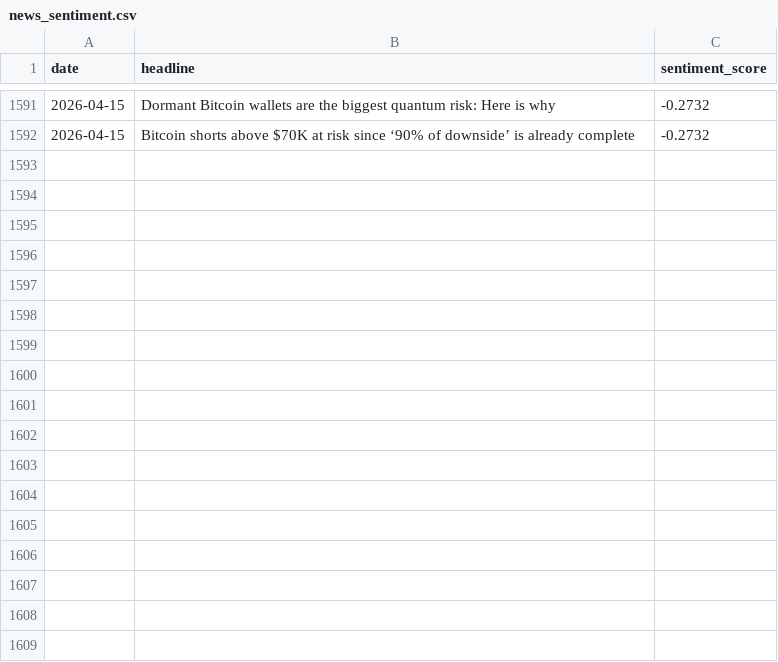
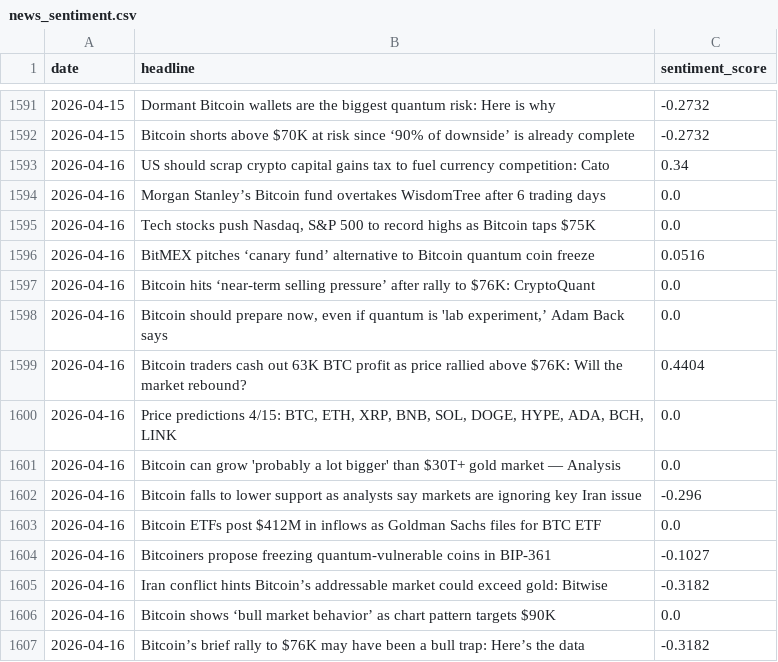
Before and after one commit to wandura412/hype-vs-reality, a CSV file: data/raw_tweets/news_sentiment.csv, drawn as a sheet; only a part is shown, gaps mark what is left out; the diff names each change by its address in the sheet, - before the commit and + after, or states it on an @@ line.

```diff
--- a/data/raw_tweets/news_sentiment.csv
+++ b/data/raw_tweets/news_sentiment.csv
+row 1593: 2026-04-16 | US should scrap crypto capital gains tax to fuel currency competition: Cato | 0.34
+row 1594: 2026-04-16 | Morgan Stanley’s Bitcoin fund overtakes WisdomTree after 6 trading days | 0.0
+row 1595: 2026-04-16 | Tech stocks push Nasdaq, S&P 500 to record highs as Bitcoin taps $75K | 0.0
+row 1596: 2026-04-16 | BitMEX pitches ‘canary fund’ alternative to Bitcoin quantum coin freeze | 0.0516
+row 1597: 2026-04-16 | Bitcoin hits ‘near-term selling pressure’ after rally to $76K: CryptoQuant | 0.0
+row 1598: 2026-04-16 | Bitcoin should prepare now, even if quantum is 'lab experiment,’ Adam Back says | 0.0
+row 1599: 2026-04-16 | Bitcoin traders cash out 63K BTC profit as price rallied above $76K: Will the market rebound? | 0.4404
+row 1600: 2026-04-16 | Price predictions 4/15: BTC, ETH, XRP, BNB, SOL, DOGE, HYPE, ADA, BCH, LINK | 0.0
+row 1601: 2026-04-16 | Bitcoin can grow 'probably a lot bigger' than $30T+ gold market — Analysis | 0.0
+row 1602: 2026-04-16 | Bitcoin falls to lower support as analysts say markets are ignoring key Iran issue | -0.296
+row 1603: 2026-04-16 | Bitcoin ETFs post $412M in inflows as Goldman Sachs files for BTC ETF | 0.0
+row 1604: 2026-04-16 | Bitcoiners propose freezing quantum-vulnerable coins in BIP-361 | -0.1027
+row 1605: 2026-04-16 | Iran conflict hints Bitcoin’s addressable market could exceed gold: Bitwise | -0.3182
+row 1606: 2026-04-16 | Bitcoin shows ‘bull market behavior’ as chart pattern targets $90K | 0.0
+row 1607: 2026-04-16 | Bitcoin’s brief rally to $76K may have been a bull trap: Here’s the data | -0.3182
```
